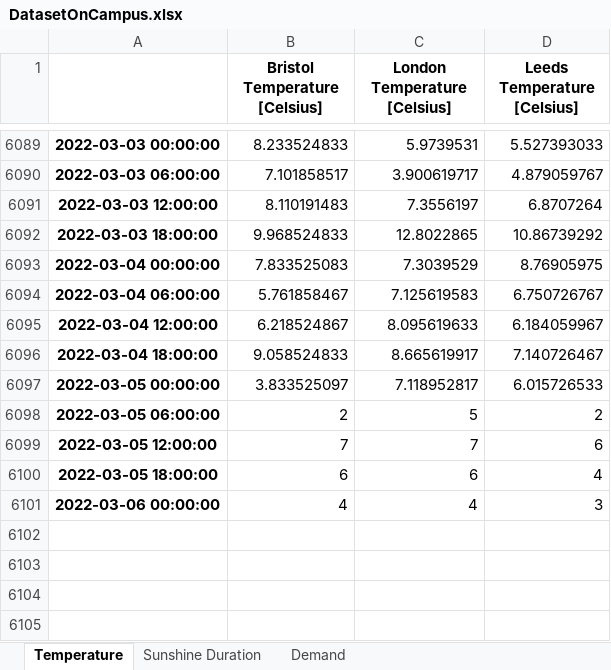
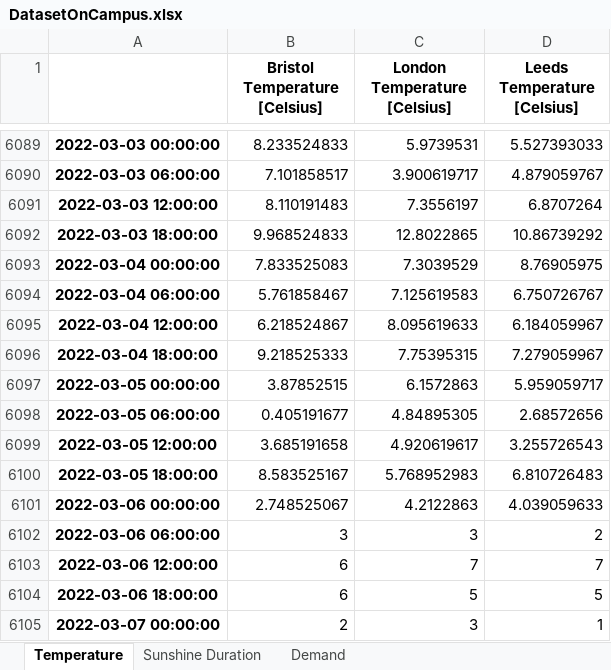
Before and after one commit to niccozagli/Forecasting_Competition_Face2Face, an Excel workbook: DatasetOnCampus.xlsx, sheet Temperature, drawn as a sheet; only a part is shown, gaps mark what is left out; values as stored, in another font and other column widths than the file's, no borders; the diff names each change by its address in the sheet, - before the commit and + after, or states it on an @@ line.

Commit message:
Update 5th March

```diff
--- a/DatasetOnCampus.xlsx (sheet Temperature)
+++ b/DatasetOnCampus.xlsx (sheet Temperature)
-B6096 (Bristol Temperature [Celsius]): 9.058524833
+B6096 (Bristol Temperature [Celsius]): 9.218525333
-C6096 (London Temperature [Celsius]): 8.665619917
+C6096 (London Temperature [Celsius]): 7.75395315
-D6096 (Leeds Temperature [Celsius]): 7.140726467
+D6096 (Leeds Temperature [Celsius]): 7.279059967
-B6097 (Bristol Temperature [Celsius]): 3.833525097
+B6097 (Bristol Temperature [Celsius]): 3.87852515
-C6097 (London Temperature [Celsius]): 7.118952817
+C6097 (London Temperature [Celsius]): 6.1572863
-D6097 (Leeds Temperature [Celsius]): 6.015726533
+D6097 (Leeds Temperature [Celsius]): 5.959059717
-B6098 (Bristol Temperature [Celsius]): 2
+B6098 (Bristol Temperature [Celsius]): 0.405191677
-C6098 (London Temperature [Celsius]): 5
+C6098 (London Temperature [Celsius]): 4.84895305
-D6098 (Leeds Temperature [Celsius]): 2
+D6098 (Leeds Temperature [Celsius]): 2.68572656
-B6099 (Bristol Temperature [Celsius]): 7
+B6099 (Bristol Temperature [Celsius]): 3.685191658
-C6099 (London Temperature [Celsius]): 7
+C6099 (London Temperature [Celsius]): 4.920619617
-D6099 (Leeds Temperature [Celsius]): 6
+D6099 (Leeds Temperature [Celsius]): 3.255726543
-B6100 (Bristol Temperature [Celsius]): 6
+B6100 (Bristol Temperature [Celsius]): 8.583525167
-C6100 (London Temperature [Celsius]): 6
+C6100 (London Temperature [Celsius]): 5.768952983
-D6100 (Leeds Temperature [Celsius]): 4
+D6100 (Leeds Temperature [Celsius]): 6.810726483
-B6101 (Bristol Temperature [Celsius]): 4
+B6101 (Bristol Temperature [Celsius]): 2.748525067
-C6101 (London Temperature [Celsius]): 4
+C6101 (London Temperature [Celsius]): 4.2122863
-D6101 (Leeds Temperature [Celsius]): 3
+D6101 (Leeds Temperature [Celsius]): 4.039059633
+row 6102: 2022-03-06 06:00:00 | 3 | 3 | 2
+row 6103: 2022-03-06 12:00:00 | 6 | 7 | 7
+row 6104: 2022-03-06 18:00:00 | 6 | 5 | 5
+row 6105: 2022-03-07 00:00:00 | 2 | 3 | 1
```
Also changed, not shown: sheet Sunshine Duration, sheet Demand.
